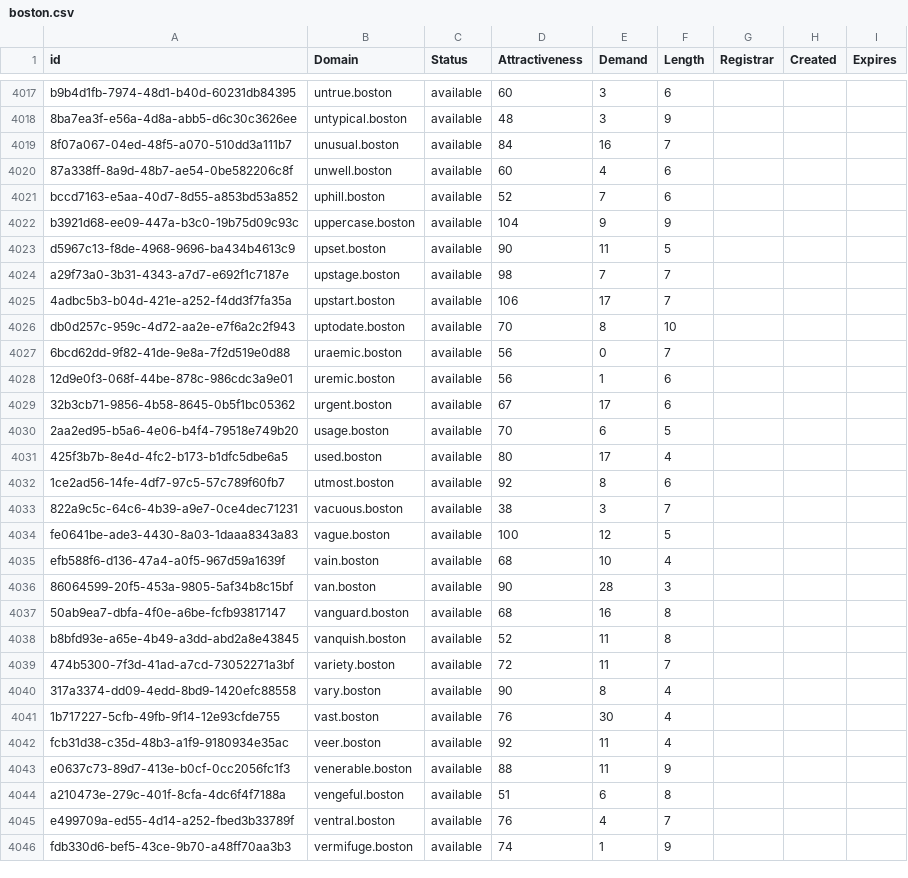
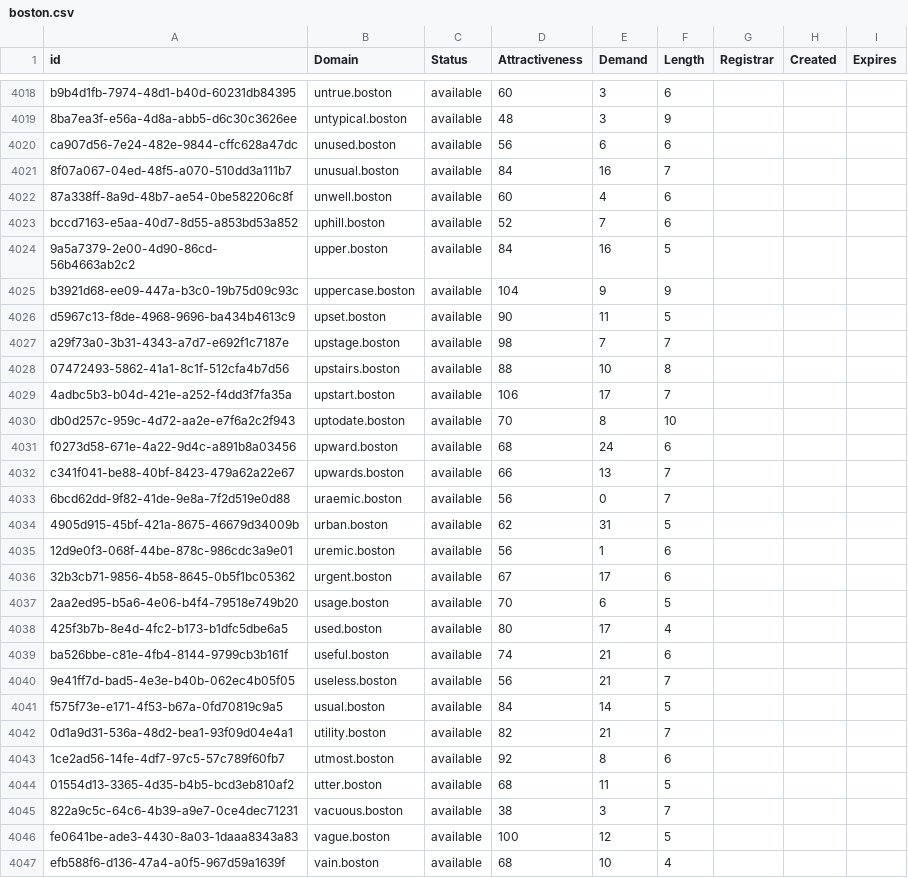
Before and after one commit to UniqueDomains/boston-oneword-domains, a CSV file: boston.csv, drawn as a sheet; only a part is shown, gaps mark what is left out; the shorter side is filled out with more unchanged rows; the diff covers the shown part only.

Commit message:
Domains update

```diff
--- a/boston.csv
+++ b/boston.csv
@@ -4018,2 +4019,3 @@ b9b4d1fb-7974-48d1-b40d-60231db84395,untrue.boston,available,60,3,6,,,
 8ba7ea3f-e56a-4d8a-abb5-d6c30c3626ee,untypical.boston,available,48,3,9,,,
+ca907d56-7e24-482e-9844-cffc628a47dc,unused.boston,available,56,6,6,,,
 8f07a067-04ed-48f5-a070-510dd3a111b7,unusual.boston,available,84,16,7,,,
@@ -4021,2 +4023,3 @@ b9b4d1fb-7974-48d1-b40d-60231db84395,untrue.boston,available,60,3,6,,,
 bccd7163-e5aa-40d7-8d55-a853bd53a852,uphill.boston,available,52,7,6,,,
+9a5a7379-2e00-4d90-86cd-56b4663ab2c2,upper.boston,available,84,16,5,,,
 b3921d68-ee09-447a-b3c0-19b75d09c93c,uppercase.boston,available,104,9,9,,,
@@ -4024,5 +4027,9 @@ d5967c13-f8de-4968-9696-ba434b4613c9,upset.boston,available,90,11,5,,,
 a29f73a0-3b31-4343-a7d7-e692f1c7187e,upstage.boston,available,98,7,7,,,
+07472493-5862-41a1-8c1f-512cfa4b7d56,upstairs.boston,available,88,10,8,,,
 4adbc5b3-b04d-421e-a252-f4dd3f7fa35a,upstart.boston,available,106,17,7,,,
 db0d257c-959c-4d72-aa2e-e7f6a2c2f943,uptodate.boston,available,70,8,10,,,
+f0273d58-671e-4a22-9d4c-a891b8a03456,upward.boston,available,68,24,6,,,
+c341f041-be88-40bf-8423-479a62a22e67,upwards.boston,available,66,13,7,,,
 6bcd62dd-9f82-41de-9e8a-7f2d519e0d88,uraemic.boston,available,56,0,7,,,
+4905d915-45bf-421a-8675-46679d34009b,urban.boston,available,62,31,5,,,
 12d9e0f3-068f-44be-878c-986cdc3a9e01,uremic.boston,available,56,1,6,,,
@@ -4031,3 +4038,8 @@ db0d257c-959c-4d72-aa2e-e7f6a2c2f943,uptodate.boston,available,70,8,10,,,
 425f3b7b-8e4d-4fc2-b173-b1dfc5dbe6a5,used.boston,available,80,17,4,,,
+ba526bbe-c81e-4fb4-8144-9799cb3b161f,useful.boston,available,74,21,6,,,
+9e41ff7d-bad5-4e3e-b40b-062ec4b05f05,useless.boston,available,56,21,7,,,
+f575f73e-e171-4f53-b67a-0fd70819c9a5,usual.boston,available,84,14,5,,,
+0d1a9d31-536a-48d2-bea1-93f09d04e4a1,utility.boston,available,82,21,7,,,
 1ce2ad56-14fe-4df7-97c5-57c789f60fb7,utmost.boston,available,92,8,6,,,
+01554d13-3365-4d35-b4b5-bcd3eb810af2,utter.boston,available,68,11,5,,,
 822a9c5c-64c6-4b39-a9e7-0ce4dec71231,vacuous.boston,available,38,3,7,,,
```
Also changed, not shown: 11 added rows and 13 edited cells elsewhere in this file, 2 other files.
